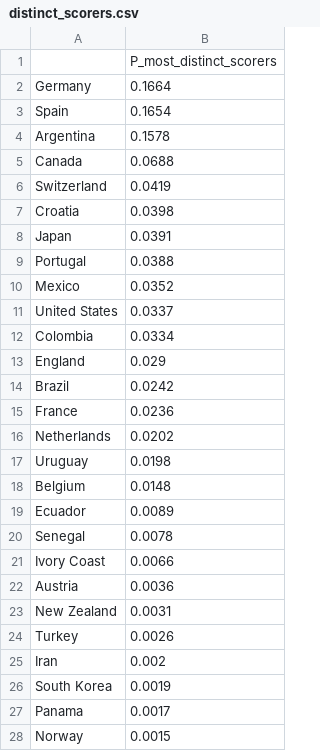
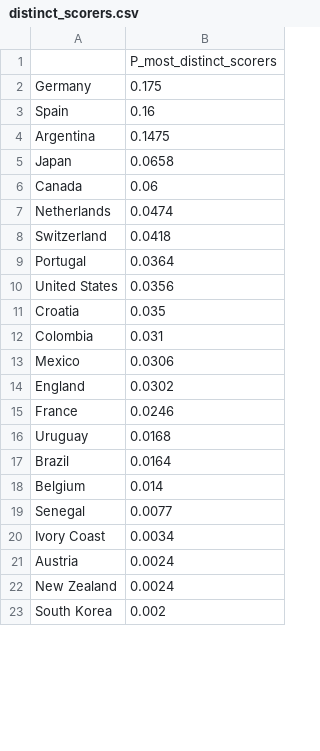
Before and after one commit to Mowy2001/wc26, a CSV file: outputs/distinct_scorers.csv, drawn as a sheet; only a part is shown; the diff covers the shown part only.

```diff
--- a/outputs/distinct_scorers.csv
+++ b/outputs/distinct_scorers.csv
@@ -1,28 +1,23 @@
 ,P_most_distinct_scorers
-Germany,0.1664
-Spain,0.1654
-Argentina,0.1578
-Canada,0.0688
-Switzerland,0.0419
-Croatia,0.0398
-Japan,0.0391
-Portugal,0.0388
-Mexico,0.0352
-United States,0.0337
-Colombia,0.0334
-England,0.029
-Brazil,0.0242
-France,0.0236
-Netherlands,0.0202
-Uruguay,0.0198
-Belgium,0.0148
-Ecuador,0.0089
-Senegal,0.0078
-Ivory Coast,0.0066
-Austria,0.0036
-New Zealand,0.0031
-Turkey,0.0026
-Iran,0.002
-South Korea,0.0019
-Panama,0.0017
-Norway,0.0015
+Germany,0.175
+Spain,0.16
+Argentina,0.1475
+Japan,0.0658
+Canada,0.06
+Netherlands,0.0474
+Switzerland,0.0418
+Portugal,0.0364
+United States,0.0356
+Croatia,0.035
+Colombia,0.031
+Mexico,0.0306
+England,0.0302
+France,0.0246
+Uruguay,0.0168
+Brazil,0.0164
+Belgium,0.014
+Senegal,0.0077
+Ivory Coast,0.0034
+Austria,0.0024
+New Zealand,0.0024
+South Korea,0.002
```
Also changed, not shown: 10 added rows, 5 removed rows, 3 moved rows and 7 edited cells elsewhere in this file, outputs/bracket.csv, outputs/golden_boot.csv, 10 other files.
